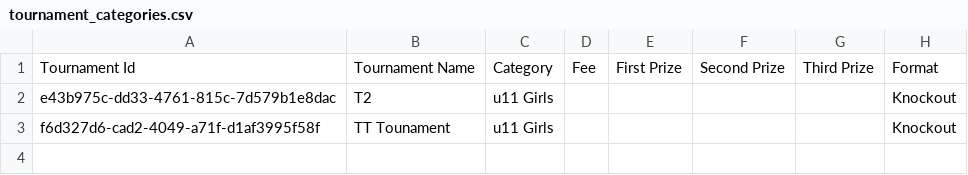
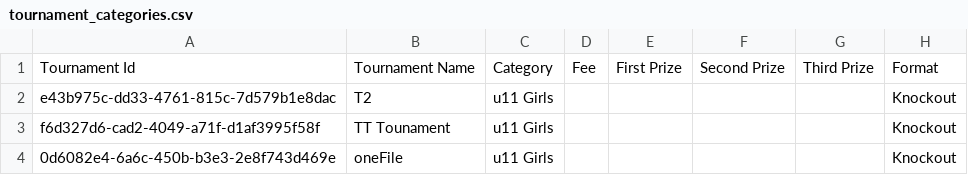
Before and after one commit to achalp1p1/tounamentapp, a CSV file: tournament_categories.csv, drawn as a sheet; the diff names each change by its address in the sheet, - before the commit and + after, or states it on an @@ line.

```diff
--- a/tournament_categories.csv
+++ b/tournament_categories.csv
+row 4: 0d6082e4-6a6c-450b-b3e3-2e8f743d469e | oneFile | u11 Girls |  |  |  |  | Knockout
```
Also changed, not shown: tournaments.csv, 2 other files.
